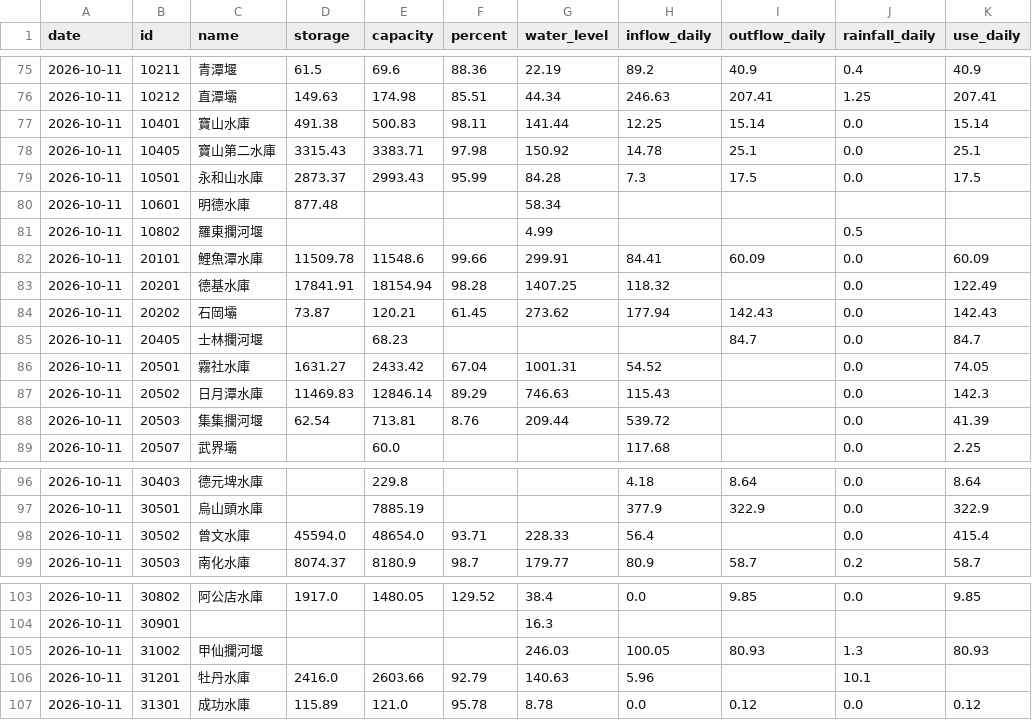
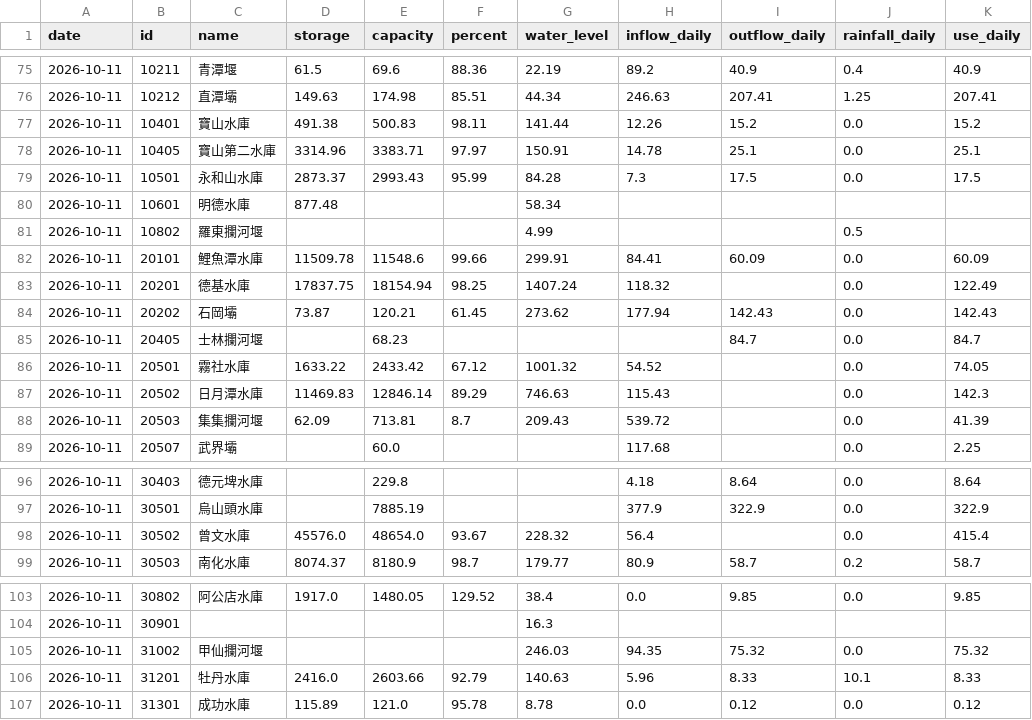
Before and after one commit to test21test21/taiwan-reservoir, a CSV file: data/history.csv, drawn as a sheet; only a part is shown, gaps mark what is left out.

```diff
--- a/data/history.csv
+++ b/data/history.csv
@@ -76,4 +76,4 @@ date,id,name,storage,capacity,percent,water_level,inflow_daily,outflow_daily,rai
 2026-10-11,10212,直潭壩,149.63,174.98,85.51,44.34,246.63,207.41,1.25,207.41
-2026-10-11,10401,寶山水庫,491.38,500.83,98.11,141.44,12.25,15.14,0.0,15.14
-2026-10-11,10405,寶山第二水庫,3315.43,3383.71,97.98,150.92,14.78,25.1,0.0,25.1
+2026-10-11,10401,寶山水庫,491.38,500.83,98.11,141.44,12.26,15.2,0.0,15.2
+2026-10-11,10405,寶山第二水庫,3314.96,3383.71,97.97,150.91,14.78,25.1,0.0,25.1
 2026-10-11,10501,永和山水庫,2873.37,2993.43,95.99,84.28,7.3,17.5,0.0,17.5
@@ -82,8 +82,8 @@ date,id,name,storage,capacity,percent,water_level,inflow_daily,outflow_daily,rai
 2026-10-11,20101,鯉魚潭水庫,11509.78,11548.6,99.66,299.91,84.41,60.09,0.0,60.09
-2026-10-11,20201,德基水庫,17841.91,18154.94,98.28,1407.25,118.32,,0.0,122.49
+2026-10-11,20201,德基水庫,17837.75,18154.94,98.25,1407.24,118.32,,0.0,122.49
 2026-10-11,20202,石岡壩,73.87,120.21,61.45,273.62,177.94,142.43,0.0,142.43
 2026-10-11,20405,士林攔河堰,,68.23,,,,84.7,0.0,84.7
-2026-10-11,20501,霧社水庫,1631.27,2433.42,67.04,1001.31,54.52,,0.0,74.05
+2026-10-11,20501,霧社水庫,1633.22,2433.42,67.12,1001.32,54.52,,0.0,74.05
 2026-10-11,20502,日月潭水庫,11469.83,12846.14,89.29,746.63,115.43,,0.0,142.3
-2026-10-11,20503,集集攔河堰,62.54,713.81,8.76,209.44,539.72,,0.0,41.39
+2026-10-11,20503,集集攔河堰,62.09,713.81,8.7,209.43,539.72,,0.0,41.39
 2026-10-11,20507,武界壩,,60.0,,,117.68,,0.0,2.25
@@ -97,3 +97,3 @@ date,id,name,storage,capacity,percent,water_level,inflow_daily,outflow_daily,rai
 2026-10-11,30501,烏山頭水庫,,7885.19,,,377.9,322.9,0.0,322.9
-2026-10-11,30502,曾文水庫,45594.0,48654.0,93.71,228.33,56.4,,0.0,415.4
+2026-10-11,30502,曾文水庫,45576.0,48654.0,93.67,228.32,56.4,,0.0,415.4
 2026-10-11,30503,南化水庫,8074.37,8180.9,98.7,179.77,80.9,58.7,0.2,58.7
@@ -104,4 +104,4 @@ date,id,name,storage,capacity,percent,water_level,inflow_daily,outflow_daily,rai
 2026-10-11,30901,,,,,16.3,,,,
-2026-10-11,31002,甲仙攔河堰,,,,246.03,100.05,80.93,1.3,80.93
-2026-10-11,31201,牡丹水庫,2416.0,2603.66,92.79,140.63,5.96,,10.1,
+2026-10-11,31002,甲仙攔河堰,,,,246.03,94.35,75.32,0.0,75.32
+2026-10-11,31201,牡丹水庫,2416.0,2603.66,92.79,140.63,5.96,8.33,10.1,8.33
 2026-10-11,31301,成功水庫,115.89,121.0,95.78,8.78,0.0,0.12,0.0,0.12
```
Also changed, not shown: 3 other files.
